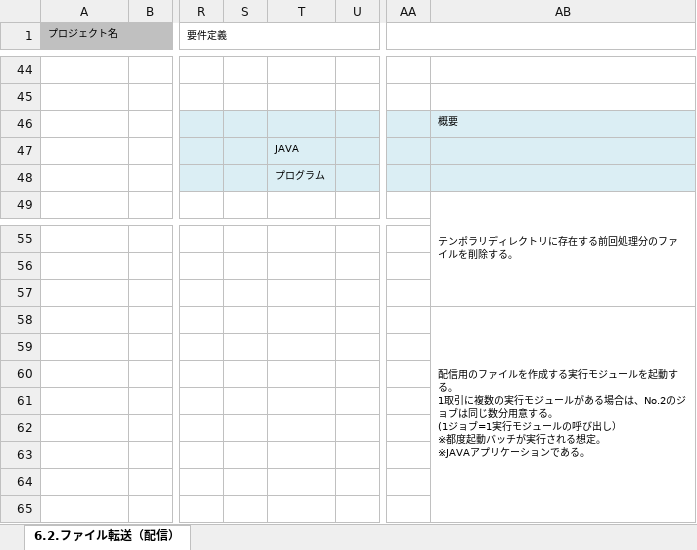
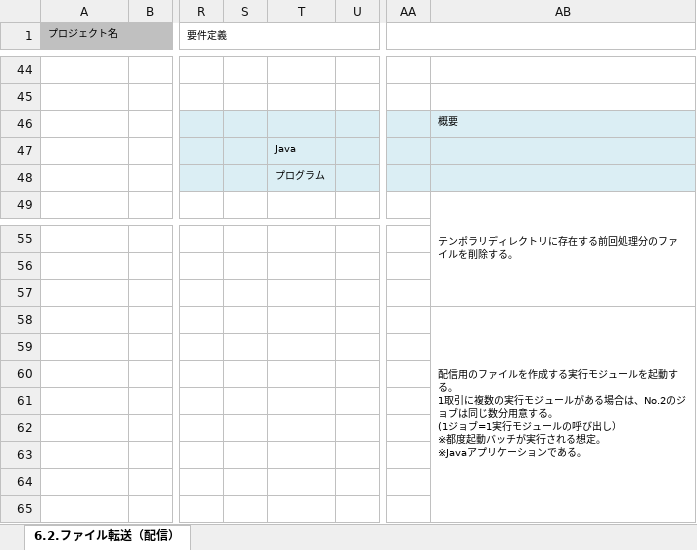
Before and after one commit to Fintan-contents/application-architecture-sample, an Excel workbook: nablarch_sample/アプリケーション方式設計書_6出力処理方式_6.2.ファイル転送（配信）.xlsx, sheet 6.2.ファイル転送（配信）, drawn as a sheet; only a part is shown, gaps mark what is left out; values as stored, in another font and other column widths than the file's, no borders; charts and pictures not drawn; ↵ is a line break in a cell; the diff names each change by its address in the sheet, - before the commit and + after, or states it on an @@ line.

Commit message:
JAVA -> Java

```diff
--- a/nablarch_sample/アプリケーション方式設計書_6出力処理方式_6.2.ファイル転送（配信）.xlsx (sheet 6.2.ファイル転送（配信）)
+++ b/nablarch_sample/アプリケーション方式設計書_6出力処理方式_6.2.ファイル転送（配信）.xlsx (sheet 6.2.ファイル転送（配信）)
-T47: JAVA
+T47: Java
-AB58: …想定。 ↵ ※JAVAアプリケ…
+AB58: …想定。 ↵ ※Javaアプリケ…
```
